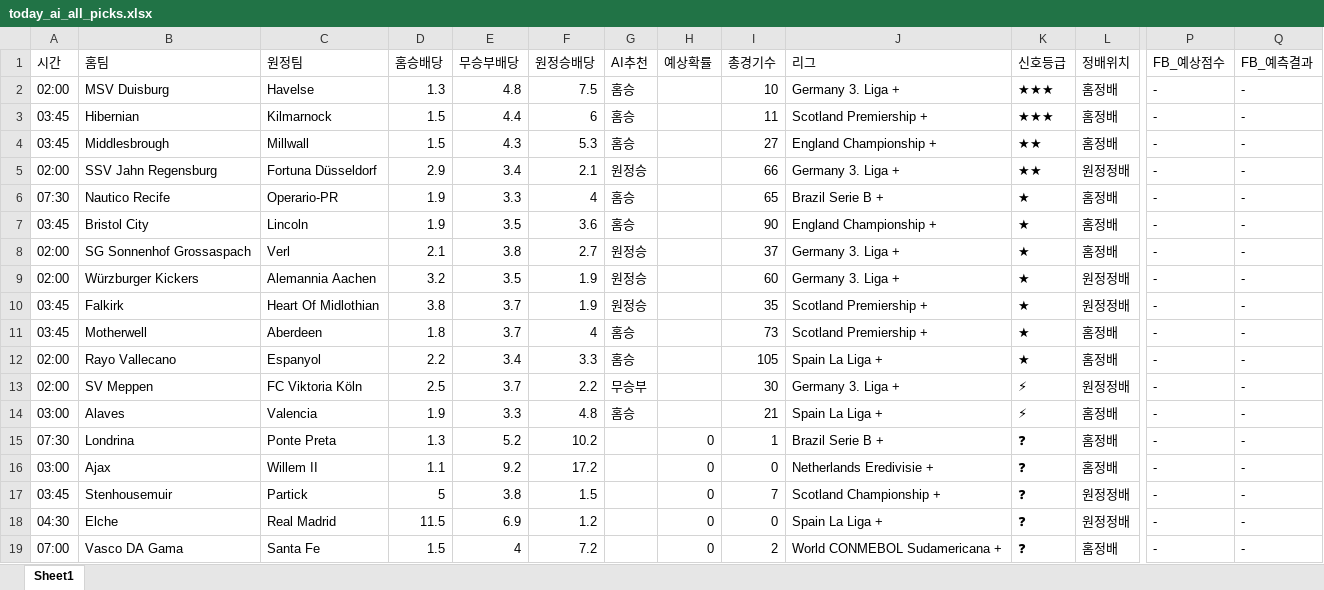
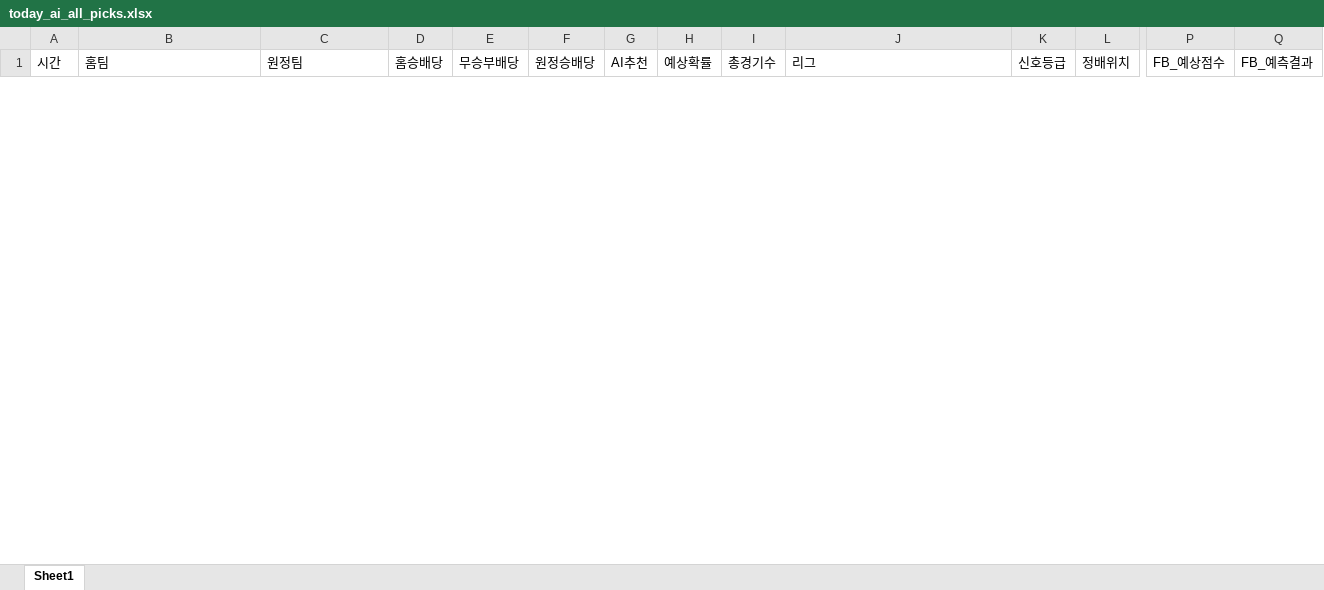
Before and after one commit to kongkong79/ai-pick, an Excel workbook: today_ai_all_picks.xlsx, sheet Sheet1, drawn as a sheet; only a part is shown, gaps mark what is left out; values as stored, in another font and other column widths than the file's, no borders; removed rows and columns are numbered as before the commit, all else as after; rows hold the shown columns only; the diff covers the shown part only; the diff names each change by its address in the sheet, - before the commit and + after, or states it on an @@ line.

Commit message:
📊 업데이트 - 2026-09-16 16:43

```diff
--- a/today_ai_all_picks.xlsx (sheet Sheet1)
+++ b/today_ai_all_picks.xlsx (sheet Sheet1)
-row 2: 02:00 | MSV Duisburg | Havelse | 1.3 | 4.8 | 7.5 | 홈승 |  | 10 | Germany 3. Liga + | ★★★ | 홈정배 | - | -
-row 3: 03:45 | Hibernian | Kilmarnock | 1.5 | 4.4 | 6 | 홈승 |  | 11 | Scotland Premiership + | ★★★ | 홈정배 | - | -
-row 4: 03:45 | Middlesbrough | Millwall | 1.5 | 4.3 | 5.3 | 홈승 |  | 27 | England Championship + | ★★ | 홈정배 | - | -
-row 5: 02:00 | SSV Jahn Regensburg | Fortuna Düsseldorf | 2.9 | 3.4 | 2.1 | 원정승 |  | 66 | Germany 3. Liga + | ★★ | 원정정배 | - | -
-row 6: 07:30 | Nautico Recife | Operario-PR | 1.9 | 3.3 | 4 | 홈승 |  | 65 | Brazil Serie B + | ★ | 홈정배 | - | -
-row 7: 03:45 | Bristol City | Lincoln | 1.9 | 3.5 | 3.6 | 홈승 |  | 90 | England Championship + | ★ | 홈정배 | - | -
-row 8: 02:00 | SG Sonnenhof Grossaspach | Verl | 2.1 | 3.8 | 2.7 | 원정승 |  | 37 | Germany 3. Liga + | ★ | 홈정배 | - | -
-row 9: 02:00 | Würzburger Kickers | Alemannia Aachen | 3.2 | 3.5 | 1.9 | 원정승 |  | 60 | Germany 3. Liga + | ★ | 원정정배 | - | -
-row 10: 03:45 | Falkirk | Heart Of Midlothian | 3.8 | 3.7 | 1.9 | 원정승 |  | 35 | Scotland Premiership + | ★ | 원정정배 | - | -
-row 11: 03:45 | Motherwell | Aberdeen | 1.8 | 3.7 | 4 | 홈승 |  | 73 | Scotland Premiership + | ★ | 홈정배 | - | -
-row 12: 02:00 | Rayo Vallecano | Espanyol | 2.2 | 3.4 | 3.3 | 홈승 |  | 105 | Spain La Liga + | ★ | 홈정배 | - | -
-row 13: 02:00 | SV Meppen | FC Viktoria Köln | 2.5 | 3.7 | 2.2 | 무승부 |  | 30 | Germany 3. Liga + | ⚡ | 원정정배 | - | -
-row 14: 03:00 | Alaves | Valencia | 1.9 | 3.3 | 4.8 | 홈승 |  | 21 | Spain La Liga + | ⚡ | 홈정배 | - | -
-row 15: 07:30 | Londrina | Ponte Preta | 1.3 | 5.2 | 10.2 |  | 0 | 1 | Brazil Serie B + | ❓ | 홈정배 | - | -
-row 16: 03:00 | Ajax | Willem II | 1.1 | 9.2 | 17.2 |  | 0 | 0 | Netherlands Eredivisie + | ❓ | 홈정배 | - | -
-row 17: 03:45 | Stenhousemuir | Partick | 5 | 3.8 | 1.5 |  | 0 | 7 | Scotland Championship + | ❓ | 원정정배 | - | -
-row 18: 04:30 | Elche | Real Madrid | 11.5 | 6.9 | 1.2 |  | 0 | 0 | Spain La Liga + | ❓ | 원정정배 | - | -
-row 19: 07:00 | Vasco DA Gama | Santa Fe | 1.5 | 4 | 7.2 |  | 0 | 2 | World CONMEBOL Sudamericana + | ❓ | 홈정배 | - | -
```
Also changed, not shown: 27 added rows elsewhere in this sheet.
